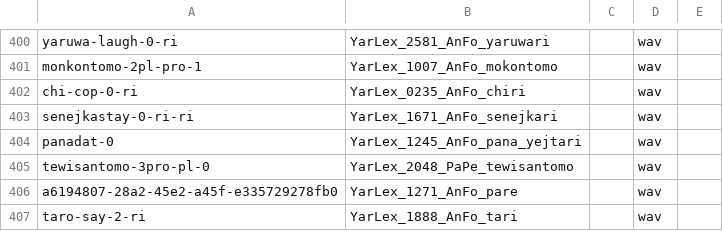
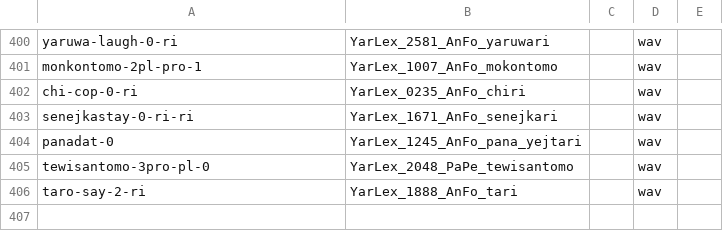
Before and after one commit to caribank/yawarana-corpus-cldf, a CSV file: cldf/media.csv, drawn as a sheet; only a part is shown, gaps mark what is left out.

```diff
--- a/cldf/media.csv
+++ b/cldf/media.csv
@@ -405,3 +405,2 @@ panadat-0,YarLex_1245_AnFo_pana_yejtari,,wav,
 tewisantomo-3pro-pl-0,YarLex_2048_PaPe_tewisantomo,,wav,
-a6194807-28a2-45e2-a45f-e335729278fb0,YarLex_1271_AnFo_pare,,wav,
 taro-say-2-ri,YarLex_1888_AnFo_tari,,wav,
```
Also changed, not shown: cldf/forms.csv, cldf/parameters.csv, 7 other files.
